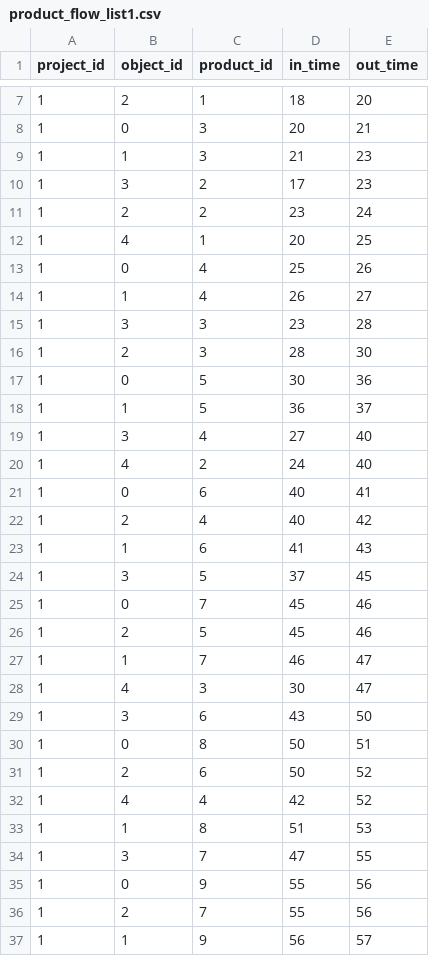
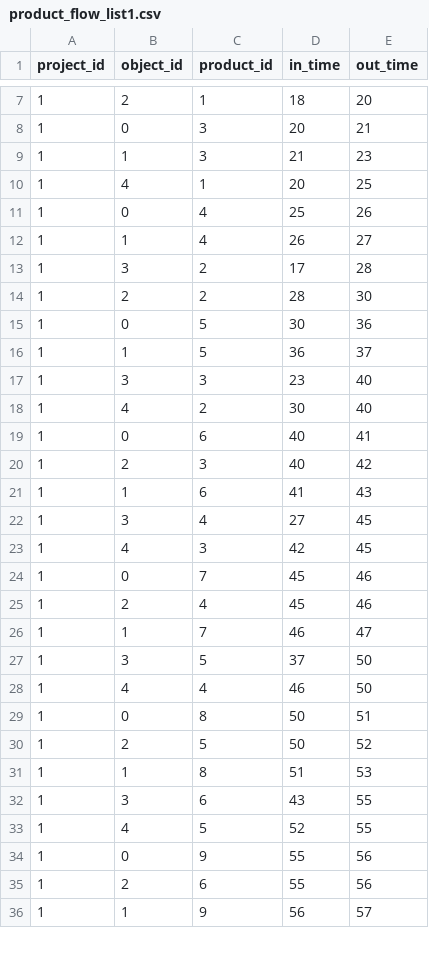
Before and after one commit to Tentailsahri/DT_FINAL_Project, a CSV file: CSV/product_flow_list1.csv, drawn as a sheet; only a part is shown, gaps mark what is left out; the diff covers the shown part only.

```diff
--- a/CSV/product_flow_list1.csv
+++ b/CSV/product_flow_list1.csv
@@ -9,4 +9,2 @@ project_id,object_id,product_id,in_time,out_time
 1,1,3,21,23
-1,3,2,17,23
-1,2,2,23,24
 1,4,1,20,25
@@ -14,24 +12,25 @@ project_id,object_id,product_id,in_time,out_time
 1,1,4,26,27
-1,3,3,23,28
-1,2,3,28,30
+1,3,2,17,28
+1,2,2,28,30
 1,0,5,30,36
 1,1,5,36,37
-1,3,4,27,40
-1,4,2,24,40
+1,3,3,23,40
+1,4,2,30,40
 1,0,6,40,41
-1,2,4,40,42
+1,2,3,40,42
 1,1,6,41,43
-1,3,5,37,45
+1,3,4,27,45
+1,4,3,42,45
 1,0,7,45,46
-1,2,5,45,46
+1,2,4,45,46
 1,1,7,46,47
-1,4,3,30,47
-1,3,6,43,50
+1,3,5,37,50
+1,4,4,46,50
 1,0,8,50,51
-1,2,6,50,52
-1,4,4,42,52
+1,2,5,50,52
 1,1,8,51,53
-1,3,7,47,55
+1,3,6,43,55
+1,4,5,52,55
 1,0,9,55,56
-1,2,7,55,56
+1,2,6,55,56
 1,1,9,56,57
```
Also changed, not shown: 1 added row, 1 removed row and 32 edited cells elsewhere in this file, CSV/buf_count_list1.csv, CSV/product_flow_list3.csv, 10 other files.
